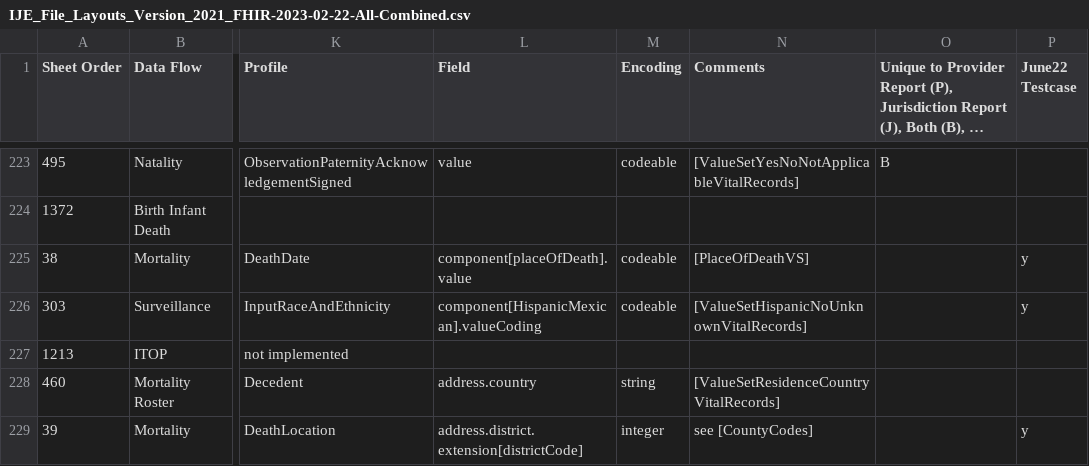
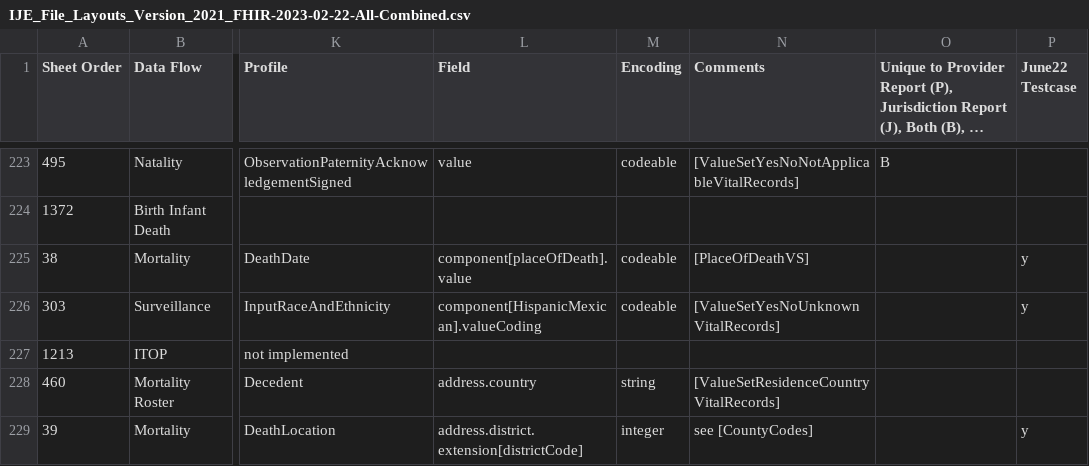
Before and after one commit to HL7/vr-common-library, a CSV file: input/mapping/IJE_File_Layouts_Version_2021_FHIR-2023-02-22-All-Combined.csv, drawn as a sheet; only a part is shown, gaps mark what is left out; long unchanged cells end in …; the diff covers the shown part only; the diff names each change by its address in the sheet, - before the commit and + after, or states it on an @@ line.

Commit message:
remove hispanic ynu valueset

```diff
--- a/input/mapping/IJE_File_Layouts_Version_2021_FHIR-2023-02-22-All-Combined.csv
+++ b/input/mapping/IJE_File_Layouts_Version_2021_FHIR-2023-02-22-All-Combined.csv
-N226 (Comments): [ValueSetHispanicNoUnknownVitalRecords]
+N226 (Comments): [ValueSetYesNoUnknownVitalRecords]
```
Also changed, not shown: 23 edited cells elsewhere in this file, input/images/IJE_File_Layouts_Version_2021_FHIR-2023-02-22-All-Combined.csv, 4 other files.
